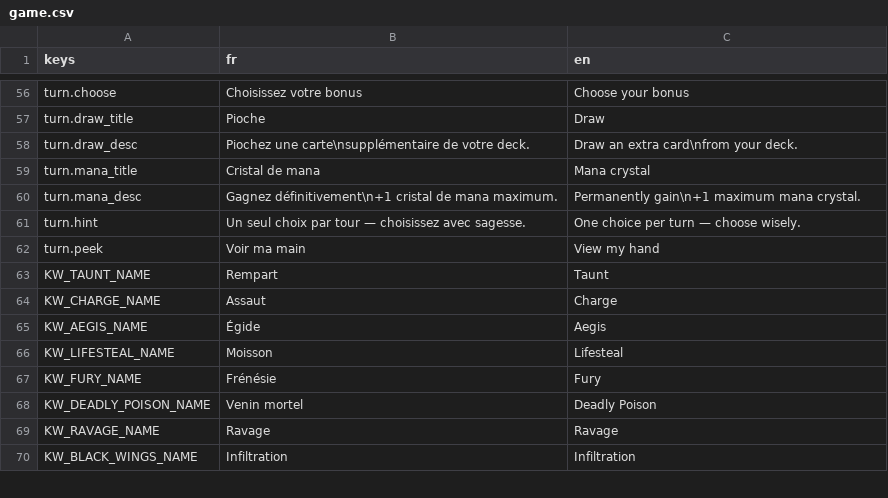
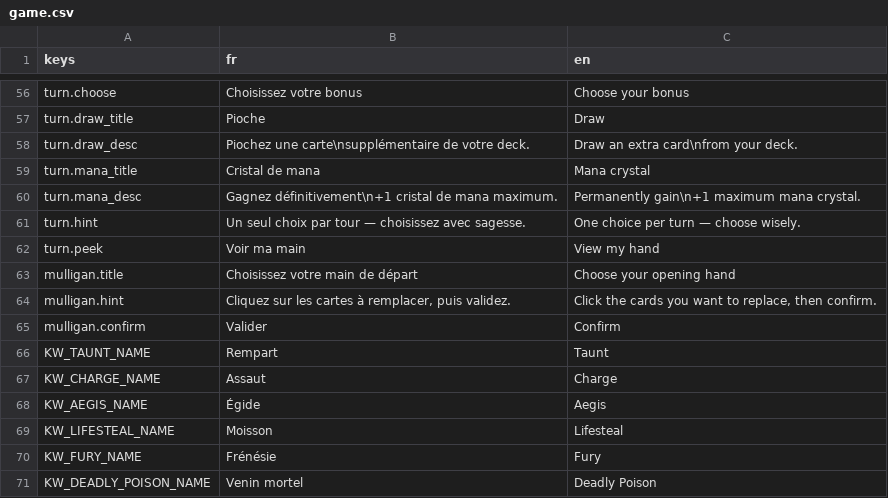
Before and after one commit to Nicolas82200/Wyrdane, a CSV file: translations/game.csv, drawn as a sheet; only a part is shown, gaps mark what is left out; the shorter side is filled out with more unchanged rows; the diff names each change by its address in the sheet, - before the commit and + after, or states it on an @@ line.

Commit message:
feat: add pre-game mulligan phase for both players
Before turn 1, each player sees their opening 5-card hand and can mark
individual cards to swap back into the deck for new draws. Solo AI uses
an instant cost-based heuristic; network games mulligan independently
and privately, syncing only via a new MULLIGAN_DONE command so turn 1
doesn't start until both sides are ready.

Also fixes network games silently skipping the local player's opening
hand deal, a regression from an earlier merge conflict resolution.

```diff
--- a/translations/game.csv
+++ b/translations/game.csv
+row 63: mulligan.title | Choisissez votre main de départ | Choose your opening hand
+row 64: mulligan.hint | Cliquez sur les cartes à remplacer, puis validez. | Click the cards you want to replace, then confirm.
+row 65: mulligan.confirm | Valider | Confirm
```
Also changed, not shown: 11 other files.
